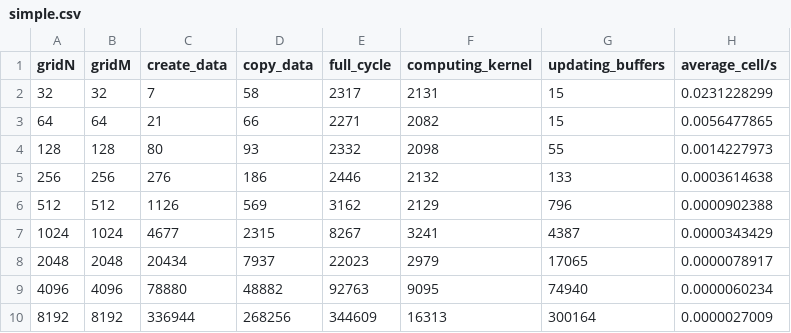
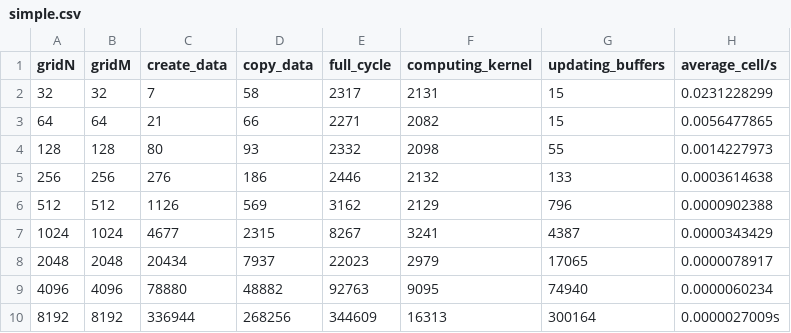
Before and after one commit to TheMilanMiracle/t2-gpu, a CSV file: results/simple.csv, drawn as a sheet.

```diff
--- a/results/simple.csv
+++ b/results/simple.csv
@@ -9,2 +9,2 @@ gridN;gridM;create_data;copy_data;full_cycle;computing_kernel;updating_buffers;a
 4096;4096;78880;48882;92763;9095;74940;0.0000060234
-8192;8192;336944;268256;344609;16313;300164;0.0000027009
+8192;8192;336944;268256;344609;16313;300164;0.0000027009s
```
Also changed, not shown: results/2d.csv, results/groups.csv, 2 other files.
